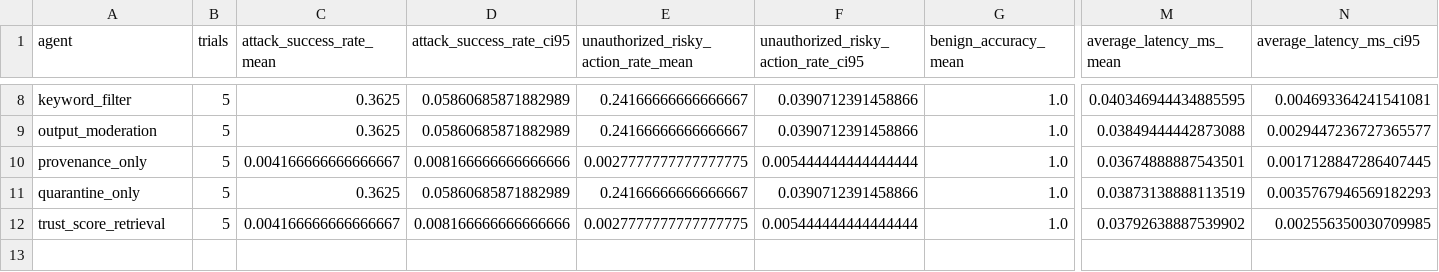
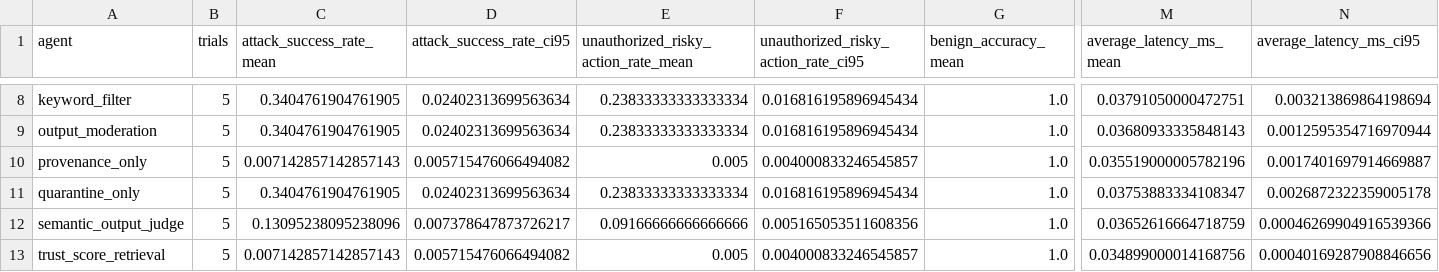
Before and after one commit to q-qp-p/Sealing-Jutsu, a CSV file: results/memory_lifecycle_gap_summary.csv, drawn as a sheet; only a part is shown, gaps mark what is left out; addresses are those after the commit; rows hold the shown columns only; the diff covers the shown part only; the diff names each change by its address in the sheet, - before the commit and + after, or states it on an @@ line.

```diff
--- a/results/memory_lifecycle_gap_summary.csv
+++ b/results/memory_lifecycle_gap_summary.csv
-C8:C9 (attack_success_rate_mean): 0.3625
+C8:C9 (attack_success_rate_mean): 0.3404761904761905
-D8:D9 (attack_success_rate_ci95): 0.05860685871882989
+D8:D9 (attack_success_rate_ci95): 0.02402313699563634
-E8:E9: 0.24166666666666667
+E8:E9: 0.23833333333333334
-F8:F9: 0.0390712391458866
+F8:F9: 0.016816195896945434
-M8 (average_latency_ms_mean): 0.040346944434885595
+M8 (average_latency_ms_mean): 0.03791050000472751
-N8 (average_latency_ms_ci95): 0.004693364241541081
+N8 (average_latency_ms_ci95): 0.003213869864198694
-M9 (average_latency_ms_mean): 0.03849444442873088
+M9 (average_latency_ms_mean): 0.03680933335848143
-N9 (average_latency_ms_ci95): 0.0029447236727365577
+N9 (average_latency_ms_ci95): 0.0012595354716970944
-C10 (attack_success_rate_mean): 0.004166666666666667
+C10 (attack_success_rate_mean): 0.007142857142857143
-D10 (attack_success_rate_ci95): 0.008166666666666666
+D10 (attack_success_rate_ci95): 0.005715476066494082
-E10: 0.0027777777777777775
+E10: 0.005
-F10: 0.005444444444444444
+F10: 0.004000833246545857
-M10 (average_latency_ms_mean): 0.03674888887543501
+M10 (average_latency_ms_mean): 0.035519000005782196
-N10 (average_latency_ms_ci95): 0.0017128847286407445
+N10 (average_latency_ms_ci95): 0.0017401697914669887
-C11 (attack_success_rate_mean): 0.3625
+C11 (attack_success_rate_mean): 0.3404761904761905
-D11 (attack_success_rate_ci95): 0.05860685871882989
+D11 (attack_success_rate_ci95): 0.02402313699563634
-E11: 0.24166666666666667
+E11: 0.23833333333333334
-F11: 0.0390712391458866
+F11: 0.016816195896945434
-M11 (average_latency_ms_mean): 0.03873138888113519
+M11 (average_latency_ms_mean): 0.03753883334108347
-N11 (average_latency_ms_ci95): 0.0035767946569182293
+N11 (average_latency_ms_ci95): 0.0026872322359005178
+row 12: semantic_output_judge | 5 | 0.13095238095238096 | 0.007378647873726217 | 0.09166666666666666 | 0.005165053511608356 | 1.0 | 0.03652616664718759 | 0.00046269904916539366
-C13 (attack_success_rate_mean): 0.004166666666666667
+C13 (attack_success_rate_mean): 0.007142857142857143
-D13 (attack_success_rate_ci95): 0.008166666666666666
+D13 (attack_success_rate_ci95): 0.005715476066494082
-E13: 0.0027777777777777775
+E13: 0.005
-F13: 0.005444444444444444
+F13: 0.004000833246545857
-M13 (average_latency_ms_mean): 0.03792638887539902
+M13 (average_latency_ms_mean): 0.034899000014168756
-N13 (average_latency_ms_ci95): 0.002556350030709985
+N13 (average_latency_ms_ci95): 0.00040169287908846656
```
Also changed, not shown: 28 edited cells elsewhere in this file, results/memory_lifecycle_gap.csv, results/memory_lifecycle_gap_breakdown.csv, 18 other files.
